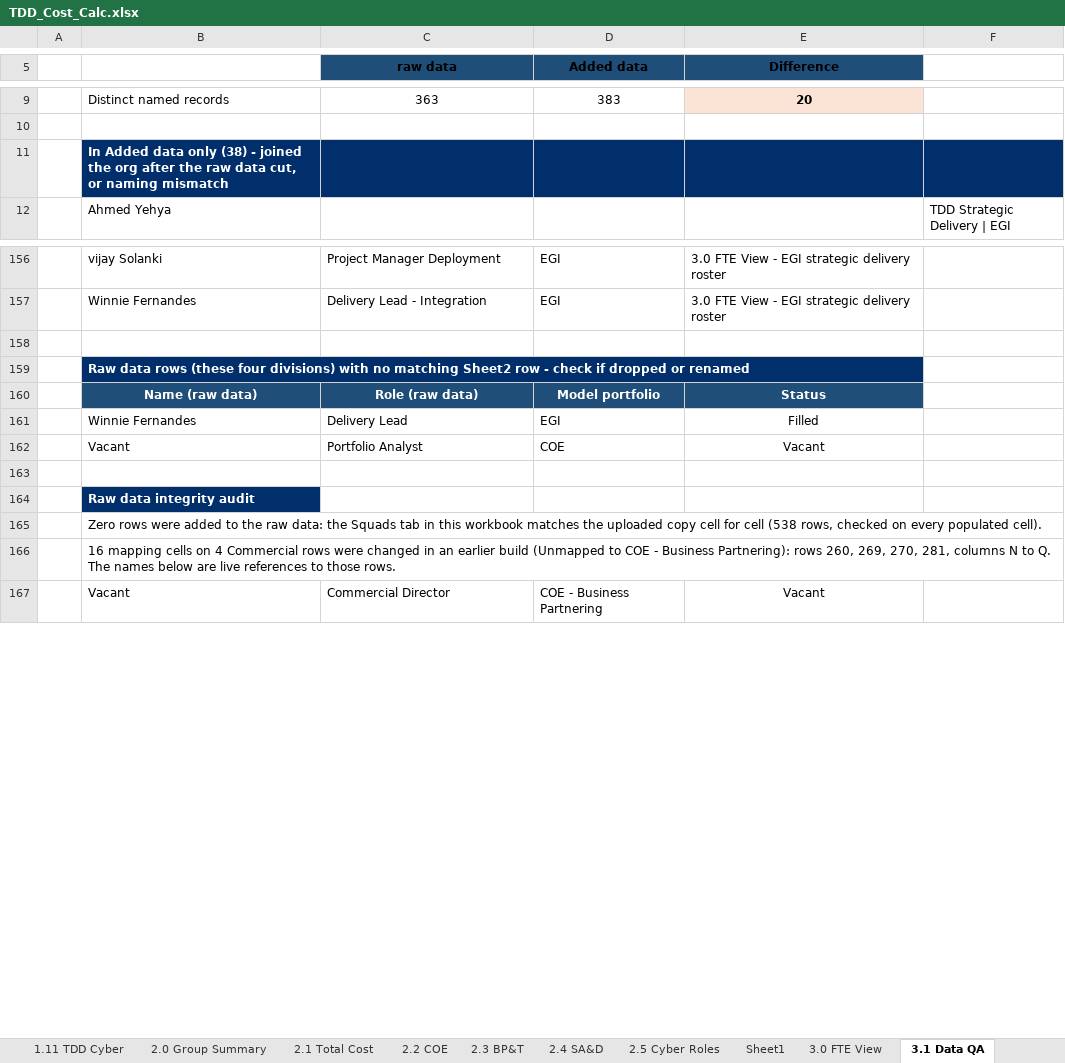
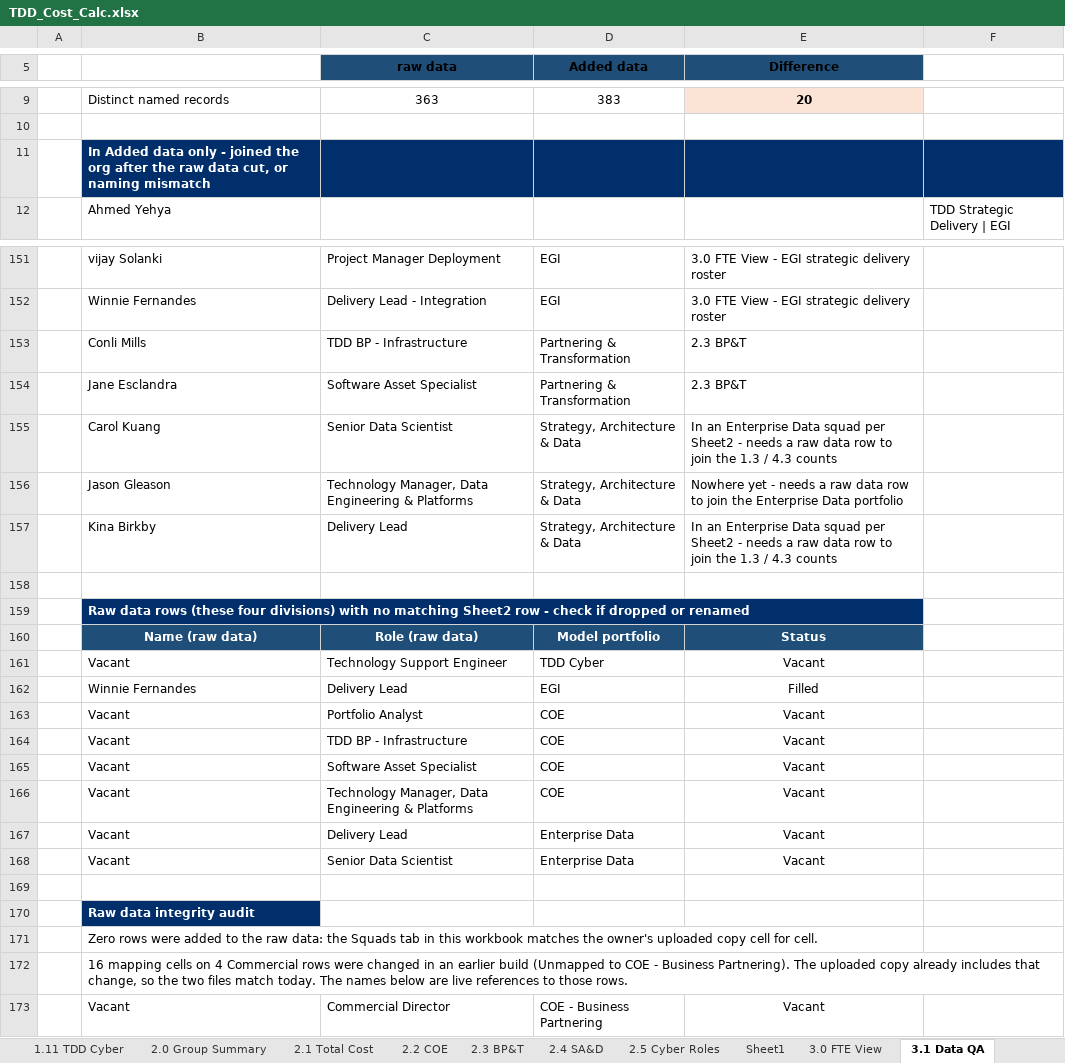
Before and after one commit to leewainescott-debug/anthropic-claude-code, an Excel workbook: TDD_Cost_Calc.xlsx, sheet 3.1 Data QA, drawn as a sheet; only a part is shown, gaps mark what is left out; values as stored, in another font and other column widths than the file's, no borders; addresses are those after the commit; the diff covers the shown part only; the diff names each change by its address in the sheet, - before the commit and + after, or states it on an @@ line.

```diff
--- a/TDD_Cost_Calc.xlsx (sheet 3.1 Data QA)
+++ b/TDD_Cost_Calc.xlsx (sheet 3.1 Data QA)
-B11: …data only (38) - joined…
+B11: …data only - joined…
+row 153:  | Conli Mills | TDD BP - Infrastructure | Partnering & Transformation | 2.3 BP&T
+row 154:  | Jane Esclandra | Software Asset Specialist | Partnering & Transformation | 2.3 BP&T
+row 155:  | Carol Kuang | Senior Data Scientist | Strategy, Architecture & Data | In an Enterprise Data squad per Sheet2 - needs a raw data row to join the 1.3 / 4.3 counts
+row 156:  | Jason Gleason | Technology Manager, Data Engineering & Platforms | Strategy, Architecture & Data | Nowhere yet - needs a raw data row to join the Enterprise Data portfolio
+row 157:  | Kina Birkby | Delivery Lead | Strategy, Architecture & Data | In an Enterprise Data squad per Sheet2 - needs a raw data row to join the 1.3 / 4.3 counts
+row 161:  | Vacant | Technology Support Engineer | TDD Cyber | Vacant
+row 164:  | Vacant | TDD BP - Infrastructure | COE | Vacant
+row 165:  | Vacant | Software Asset Specialist | COE | Vacant
+row 166:  | Vacant | Technology Manager, Data Engineering & Platforms | COE | Vacant
+row 167:  | Vacant | Delivery Lead | Enterprise Data | Vacant
+row 168:  | Vacant | Senior Data Scientist | Enterprise Data | Vacant
-B171: …matches the uploaded copy cell for cell (538 rows, checked on every populated cell).
+B171: …matches the owner's uploaded copy cell for cell.
-B172: …- Business Partnering): rows 260, 269, 270, 281, columns N to Q. The names…
+B172: …- Business Partnering). The uploaded copy already includes that change, so the two files match today. The names…
```
Also changed, not shown: 1 added row, 6 removed rows and 1 edited cell elsewhere in this sheet, sheet 4.11 TDD Cyber, sheet Exec Summary, sheet 4.1 Ampol Retail, sheet 4.5 P&C, sheet 4.6 Finance, sheet 4.9 Commercial Fuels, 6 more sheets, formulas that keep their value, 4 other files.
